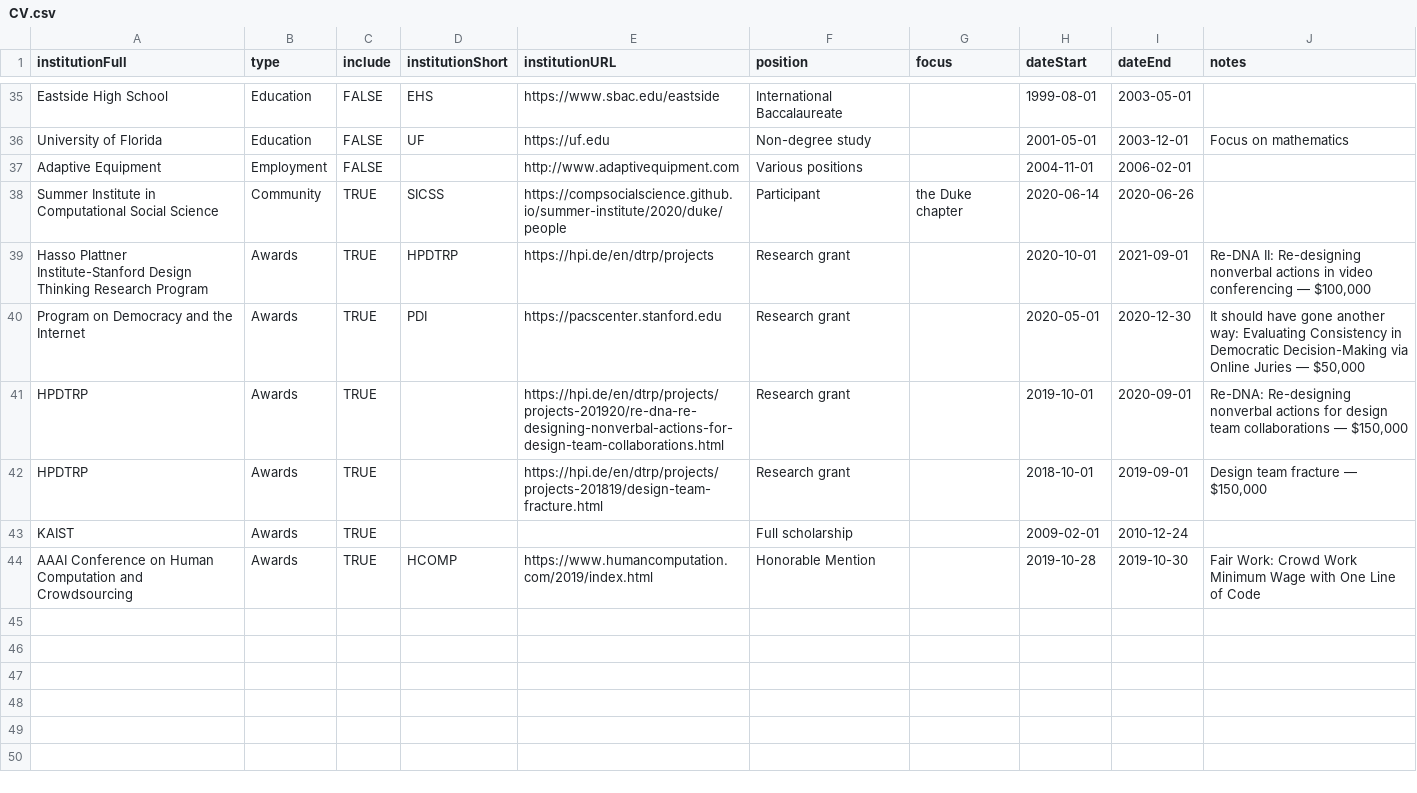
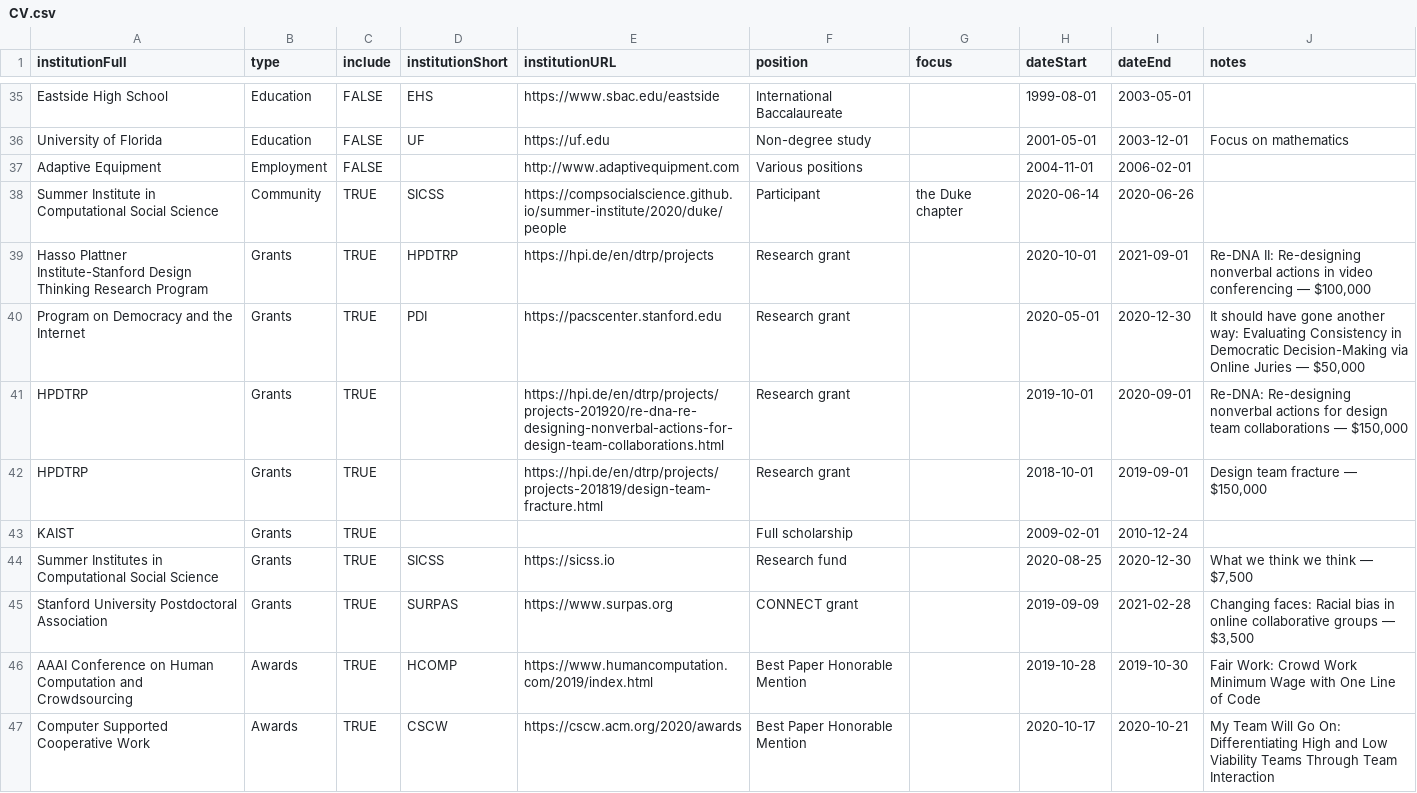
Before and after one commit to markwhiting/Whiting.me, a CSV file: _data/CV.csv, drawn as a sheet; only a part is shown, gaps mark what is left out.

Commit message:
Added grants

```diff
--- a/_data/CV.csv
+++ b/_data/CV.csv
@@ -38,7 +38,10 @@ Adaptive Equipment,Employment,FALSE,,http://www.adaptivequipment.com,Various pos
 Summer Institute in Computational Social Science,Community,TRUE,SICSS,https://compsocialscience.github.io/summer-institute/2020/duke/people,Participant,the Duke chapter,2020-06-14,2020-06-26,
-Hasso Plattner Institute-Stanford Design Thinking Research Program,Awards,TRUE,HPDTRP,https://hpi.de/en/dtrp/projects,Research grant,,2020-10-01,2021-09-01,"Re-DNA II: Re-designing nonverbal actions in video conferencing — $100,000"
-Program on Democracy and the Internet,Awards,TRUE,PDI,https://pacscenter.stanford.edu,Research grant,,2020-05-01,2020-12-30,"It should have gone another way: Evaluating Consistency in Democratic Decision-Making via Online Juries — $50,000"
-HPDTRP,Awards,TRUE,,https://hpi.de/en/dtrp/projects/projects-201920/re-dna-re-designing-nonverbal-actions-for-design-team-collaborations.html,Research grant,,2019-10-01,2020-09-01,"Re-DNA: Re-designing nonverbal actions for design team collaborations — $150,000"
-HPDTRP,Awards,TRUE,,https://hpi.de/en/dtrp/projects/projects-201819/design-team-fracture.html,Research grant,,2018-10-01,2019-09-01,"Design team fracture — $150,000"
-KAIST,Awards,TRUE,,,Full scholarship,,2009-02-01,2010-12-24,
-AAAI Conference on Human Computation and Crowdsourcing,Awards,TRUE,HCOMP,https://www.humancomputation.com/2019/index.html,Honorable Mention,,2019-10-28,2019-10-30,"Fair Work: Crowd Work Minimum Wage with One Line of Code"
+Hasso Plattner Institute-Stanford Design Thinking Research Program,Grants,TRUE,HPDTRP,https://hpi.de/en/dtrp/projects,Research grant,,2020-10-01,2021-09-01,"Re-DNA II: Re-designing nonverbal actions in video conferencing — $100,000"
+Program on Democracy and the Internet,Grants,TRUE,PDI,https://pacscenter.stanford.edu,Research grant,,2020-05-01,2020-12-30,"It should have gone another way: Evaluating Consistency in Democratic Decision-Making via Online Juries — $50,000"
+HPDTRP,Grants,TRUE,,https://hpi.de/en/dtrp/projects/projects-201920/re-dna-re-designing-nonverbal-actions-for-design-team-collaborations.html,Research grant,,2019-10-01,2020-09-01,"Re-DNA: Re-designing nonverbal actions for design team collaborations — $150,000"
+HPDTRP,Grants,TRUE,,https://hpi.de/en/dtrp/projects/projects-201819/design-team-fracture.html,Research grant,,2018-10-01,2019-09-01,"Design team fracture — $150,000"
+KAIST,Grants,TRUE,,,Full scholarship,,2009-02-01,2010-12-24,
+Summer Institutes in Computational Social Science,Grants,TRUE,SICSS,https://sicss.io,Research fund,,2020-08-25,2020-12-30,"What we think we think — $7,500"
+Stanford University Postdoctoral Association,Grants,TRUE,SURPAS,https://www.surpas.org,CONNECT grant,,2019-09-09,2021-02-28,"Changing faces: Racial bias in online collaborative groups — $3,500"
+AAAI Conference on Human Computation and Crowdsourcing,Awards,TRUE,HCOMP,https://www.humancomputation.com/2019/index.html,Best Paper Honorable Mention,,2019-10-28,2019-10-30,"Fair Work: Crowd Work Minimum Wage with One Line of Code"
+Computer Supported Cooperative Work,Awards,TRUE,CSCW,https://cscw.acm.org/2020/awards,Best Paper Honorable Mention,,2020-10-17,2020-10-21,"My Team Will Go On: Differentiating High and Low Viability Teams Through Team Interaction"
```
Also changed, not shown: 1 other file.
